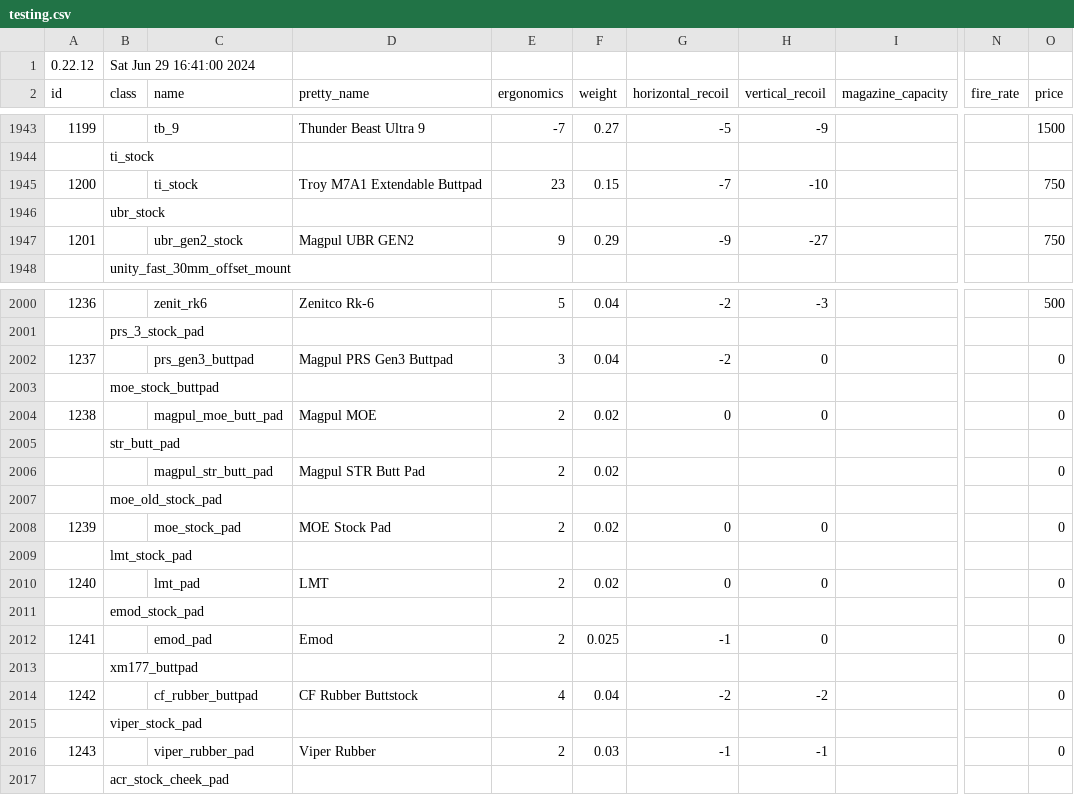
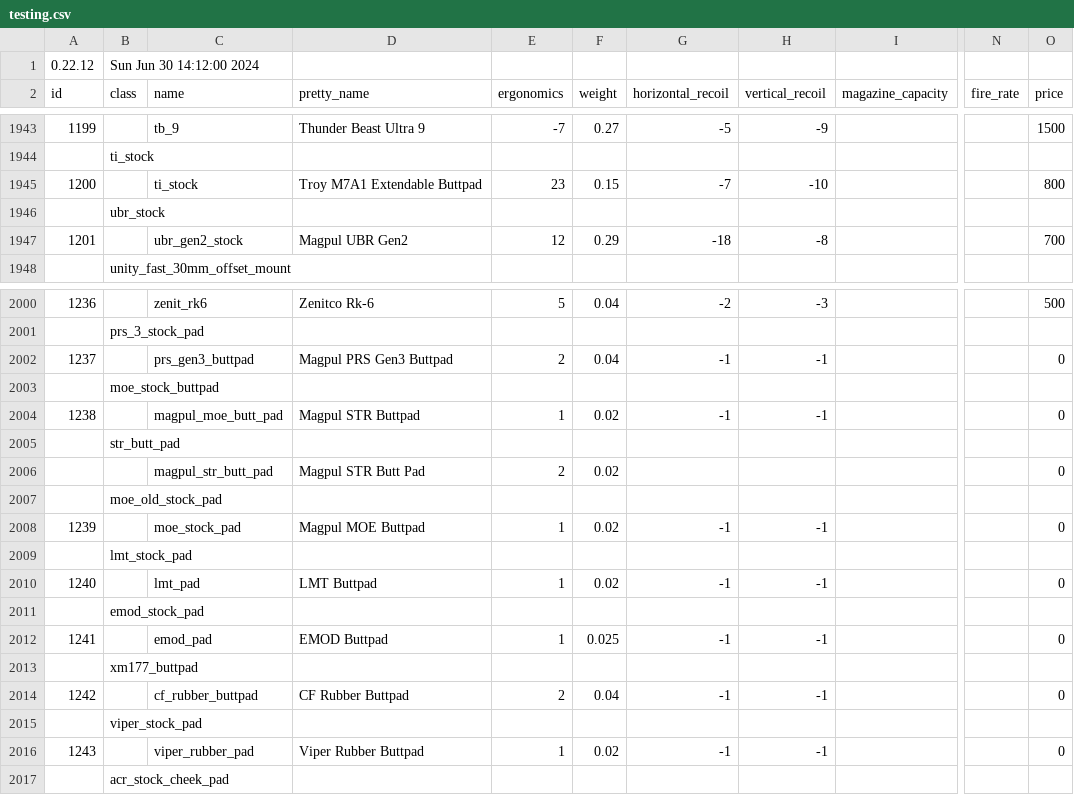
Before and after one commit to refact0r/deadline-balancing, a CSV file: testing.csv, drawn as a sheet; only a part is shown, gaps mark what is left out; the diff covers the shown part only; the diff names each change by its address in the sheet, - before the commit and + after, or states it on an @@ line.

Commit message:
test stock changes and add porting script

```diff
--- a/testing.csv
+++ b/testing.csv
-B1 (class): Sat Jun 29 16:41:00 2024
+B1 (class): Sun Jun 30 14:12:00 2024
-O1945 (price): 750
+O1945 (price): 800
-D1947 (pretty_name): Magpul UBR GEN2
+D1947 (pretty_name): Magpul UBR Gen2
-E1947 (ergonomics): 9
+E1947 (ergonomics): 12
-G1947 (horizontal_recoil): -9
+G1947 (horizontal_recoil): -18
-H1947 (vertical_recoil): -27
+H1947 (vertical_recoil): -8
-O1947 (price): 750
+O1947 (price): 700
-E2002 (ergonomics): 3
+E2002 (ergonomics): 2
-G2002 (horizontal_recoil): -2
+G2002 (horizontal_recoil): -1
-H2002 (vertical_recoil): 0
+H2002 (vertical_recoil): -1
-D2004 (pretty_name): Magpul MOE
+D2004 (pretty_name): Magpul STR Buttpad
-E2004 (ergonomics): 2
+E2004 (ergonomics): 1
-G2004 (horizontal_recoil): 0
+G2004 (horizontal_recoil): -1
-H2004 (vertical_recoil): 0
+H2004 (vertical_recoil): -1
-D2008 (pretty_name): MOE Stock Pad
+D2008 (pretty_name): Magpul MOE Buttpad
-E2008 (ergonomics): 2
+E2008 (ergonomics): 1
-G2008 (horizontal_recoil): 0
+G2008 (horizontal_recoil): -1
-H2008 (vertical_recoil): 0
+H2008 (vertical_recoil): -1
-D2010 (pretty_name): LMT
+D2010 (pretty_name): LMT Buttpad
-E2010 (ergonomics): 2
+E2010 (ergonomics): 1
-G2010 (horizontal_recoil): 0
+G2010 (horizontal_recoil): -1
-H2010 (vertical_recoil): 0
+H2010 (vertical_recoil): -1
-D2012 (pretty_name): Emod
+D2012 (pretty_name): EMOD Buttpad
-E2012 (ergonomics): 2
+E2012 (ergonomics): 1
-H2012 (vertical_recoil): 0
+H2012 (vertical_recoil): -1
-D2014 (pretty_name): CF Rubber Buttstock
+D2014 (pretty_name): CF Rubber Buttpad
-E2014 (ergonomics): 4
+E2014 (ergonomics): 2
-G2014 (horizontal_recoil): -2
+G2014 (horizontal_recoil): -1
-H2014 (vertical_recoil): -2
+H2014 (vertical_recoil): -1
-D2016 (pretty_name): Viper Rubber
+D2016 (pretty_name): Viper Rubber Buttpad
-E2016 (ergonomics): 2
+E2016 (ergonomics): 1
-F2016 (weight): 0.03
+F2016 (weight): 0.02
```
Also changed, not shown: 86 edited cells elsewhere in this file, 1 other file.
